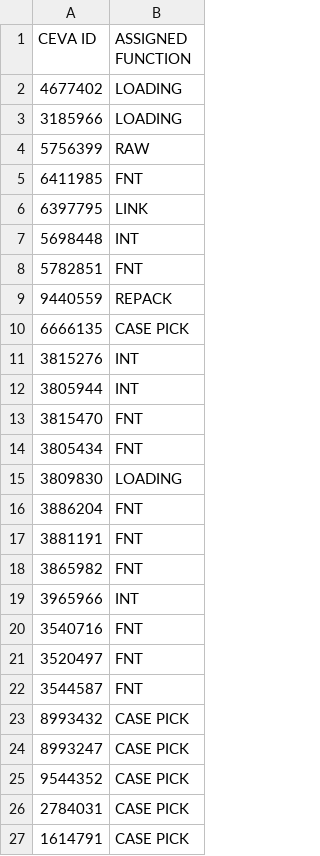
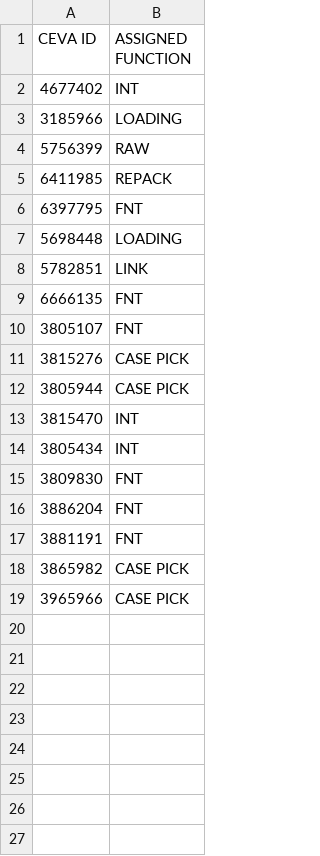
Before and after one commit to FSCFERRERO/ferrero-roster, a CSV file: roster.csv, drawn as a sheet.

Commit message:
Update roster.csv

```diff
--- a/roster.csv
+++ b/roster.csv
@@ -1,27 +1,19 @@
 CEVA ID,ASSIGNED FUNCTION
-4677402	,LOADING
+4677402	,INT
 3185966	,LOADING
 5756399	,RAW
-6411985	,FNT
-6397795	,LINK
-5698448	,INT
-5782851	,FNT
-9440559	,REPACK
-6666135	,CASE PICK
-3815276	,INT
-3805944	,INT
-3815470	,FNT
-3805434	,FNT
-3809830	,LOADING
+6411985	,REPACK
+6397795	,FNT
+5698448	,LOADING
+5782851	,LINK
+6666135	,FNT
+3805107	,FNT
+3815276	,CASE PICK
+3805944	,CASE PICK
+3815470	,INT
+3805434	,INT
+3809830	,FNT
 3886204	,FNT
 3881191	,FNT
-3865982	,FNT
-3965966	,INT
-3540716	,FNT
-3520497	,FNT
-3544587	,FNT
-8993432	,CASE PICK
-8993247	,CASE PICK
-9544352	,CASE PICK
-2784031	,CASE PICK
-1614791	,CASE PICK
+3865982	,CASE PICK
+3965966	,CASE PICK
```
